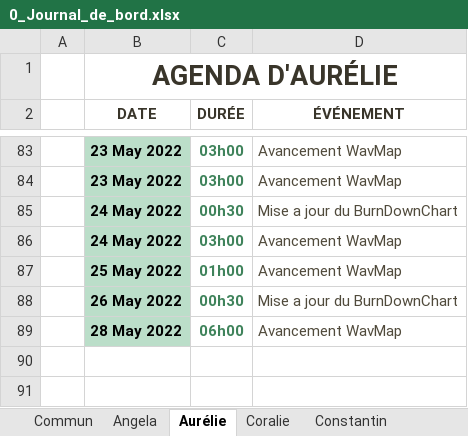
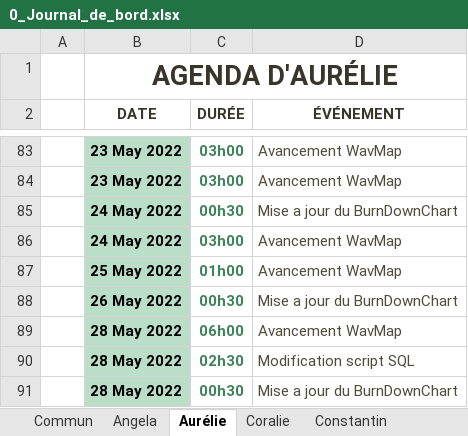
Before and after one commit to ConstantinHrrmn/WavContact, an Excel workbook: Documents/0_Journal_de_bord.xlsx, sheet Aurélie, drawn as a sheet; only a part is shown, gaps mark what is left out; values as stored, in another font and other column widths than the file's, no borders; table styles not drawn; the diff names each change by its address in the sheet, - before the commit and + after, or states it on an @@ line.

```diff
--- a/Documents/0_Journal_de_bord.xlsx (sheet Aurélie)
+++ b/Documents/0_Journal_de_bord.xlsx (sheet Aurélie)
+row 90:  | 28 May 2022 | 02h30 | Modification script SQL
+row 91:  | 28 May 2022 | 00h30 | Mise a jour du BurnDownChart
```
Also changed, not shown: sheet Angela.
